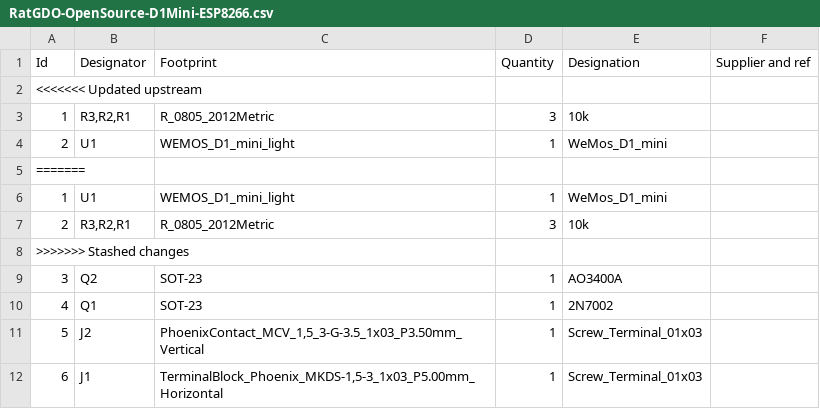
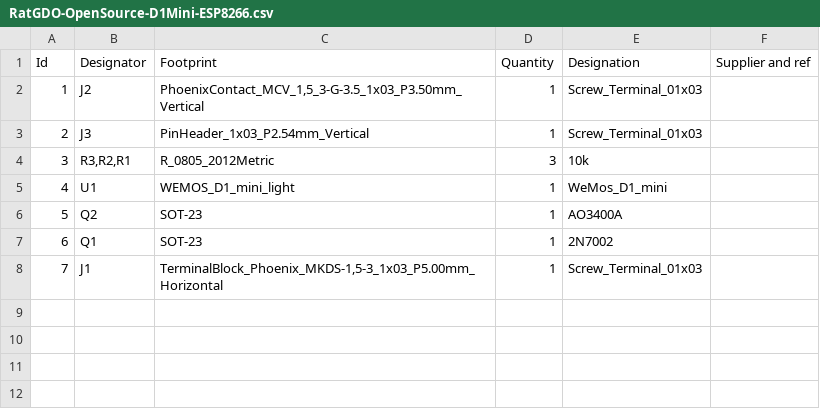
Before and after one commit to Kaldek/rat-ratgdo, a CSV file: kicad_files/D1 Mini - ESP8266/bom/RatGDO-OpenSource-D1Mini-ESP8266.csv, drawn as a sheet.

```diff
--- a/kicad_files/D1 Mini - ESP8266/bom/RatGDO-OpenSource-D1Mini-ESP8266.csv
+++ b/kicad_files/D1 Mini - ESP8266/bom/RatGDO-OpenSource-D1Mini-ESP8266.csv
@@ -1,12 +1,8 @@
 "Id";"Designator";"Footprint";"Quantity";"Designation";"Supplier and ref";
-<<<<<<< Updated upstream
-1;"R3,R2,R1";"R_0805_2012Metric";3;"10k";;;
-2;"U1";"WEMOS_D1_mini_light";1;"WeMos_D1_mini";;;
-=======
-1;"U1";"WEMOS_D1_mini_light";1;"WeMos_D1_mini";;;
-2;"R3,R2,R1";"R_0805_2012Metric";3;"10k";;;
->>>>>>> Stashed changes
-3;"Q2";"SOT-23";1;"AO3400A";;;
-4;"Q1";"SOT-23";1;"2N7002";;;
-5;"J2";"PhoenixContact_MCV_1,5_3-G-3.5_1x03_P3.50mm_Vertical";1;"Screw_Terminal_01x03";;;
-6;"J1";"TerminalBlock_Phoenix_MKDS-1,5-3_1x03_P5.00mm_Horizontal";1;"Screw_Terminal_01x03";;;
+1;"J2";"PhoenixContact_MCV_1,5_3-G-3.5_1x03_P3.50mm_Vertical";1;"Screw_Terminal_01x03";;;
+2;"J3";"PinHeader_1x03_P2.54mm_Vertical";1;"Screw_Terminal_01x03";;;
+3;"R3,R2,R1";"R_0805_2012Metric";3;"10k";;;
+4;"U1";"WEMOS_D1_mini_light";1;"WeMos_D1_mini";;;
+5;"Q2";"SOT-23";1;"AO3400A";;;
+6;"Q1";"SOT-23";1;"2N7002";;;
+7;"J1";"TerminalBlock_Phoenix_MKDS-1,5-3_1x03_P5.00mm_Horizontal";1;"Screw_Terminal_01x03";;;
```
Also changed, not shown: kicad_files/D1 Mini - ESP32/bom/RatGDO-OpenSource-D1Mini-ESP32.csv, 31 other files.
